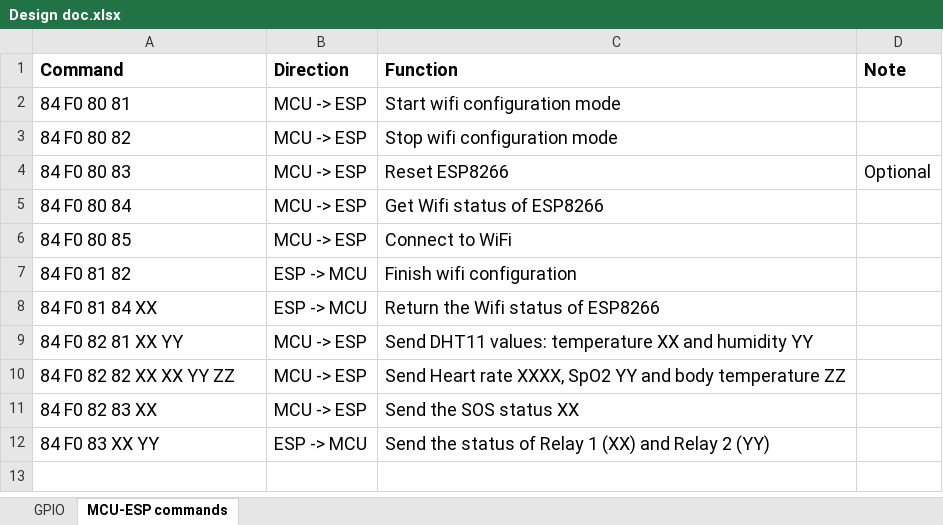
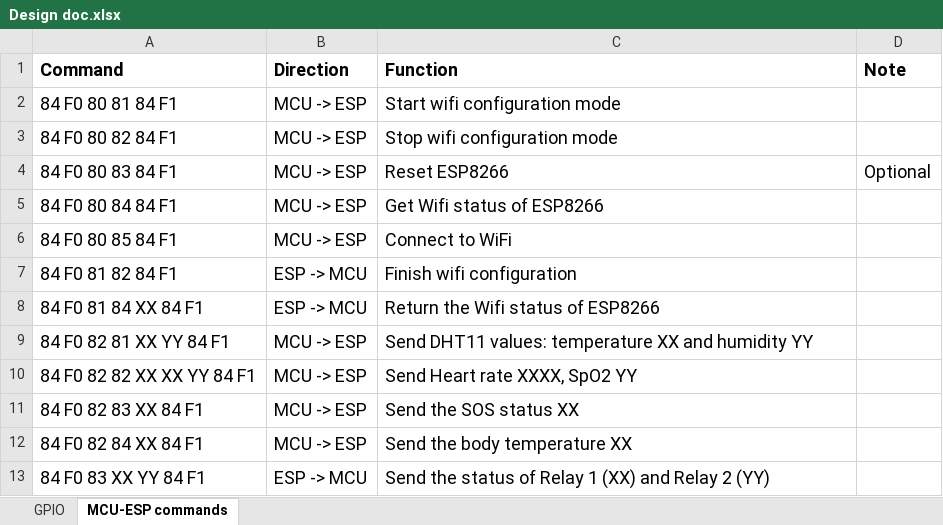
Before and after one commit to lvminh97/PatientCare, an Excel workbook: 00.Docs/Design doc.xlsx, sheet MCU-ESP commands, drawn as a sheet; values as stored, in another font and other column widths than the file's, no borders; addresses are those after the commit; the diff names each change by its address in the sheet, - before the commit and + after, or states it on an @@ line.

Commit message:
- Remove delay time when getting command from buffer: add 2 bytes 84 F1 for marking the end of command - Move the display of DHT11 and LM35 sensor values to before MAX30100 - Add new command to send the value of LM35: now LM35 value is not sent with MAX30100 values - Resize the command buffer of MCU to 40 bytes
Signed-off-by: lvminh97 <lvminh97@gmail.com>

```diff
--- a/00.Docs/Design doc.xlsx (sheet MCU-ESP commands)
+++ b/00.Docs/Design doc.xlsx (sheet MCU-ESP commands)
-A2 (Command): 84 F0 80 81
+A2 (Command): 84 F0 80 81 84 F1
-A3 (Command): 84 F0 80 82
+A3 (Command): 84 F0 80 82 84 F1
-A4 (Command): 84 F0 80 83
+A4 (Command): 84 F0 80 83 84 F1
-A5 (Command): 84 F0 80 84
+A5 (Command): 84 F0 80 84 84 F1
-A6 (Command): 84 F0 80 85
+A6 (Command): 84 F0 80 85 84 F1
-A7 (Command): 84 F0 81 82
+A7 (Command): 84 F0 81 82 84 F1
-A8 (Command): 84 F0 81 84 XX
+A8 (Command): 84 F0 81 84 XX 84 F1
-A9 (Command): 84 F0 82 81 XX YY
+A9 (Command): 84 F0 82 81 XX YY 84 F1
-A10 (Command): 84 F0 82 82 XX XX YY ZZ
+A10 (Command): 84 F0 82 82 XX XX YY 84 F1
-C10 (Function): Send Heart rate XXXX, SpO2 YY and body temperature ZZ
+C10 (Function): Send Heart rate XXXX, SpO2 YY
-A11 (Command): 84 F0 82 83 XX
+A11 (Command): 84 F0 82 83 XX 84 F1
+row 12: 84 F0 82 84 XX 84 F1 | MCU -> ESP | Send the body temperature XX
-A13 (Command): 84 F0 83 XX YY
+A13 (Command): 84 F0 83 XX YY 84 F1
```
Also changed, not shown: 2 other files.
